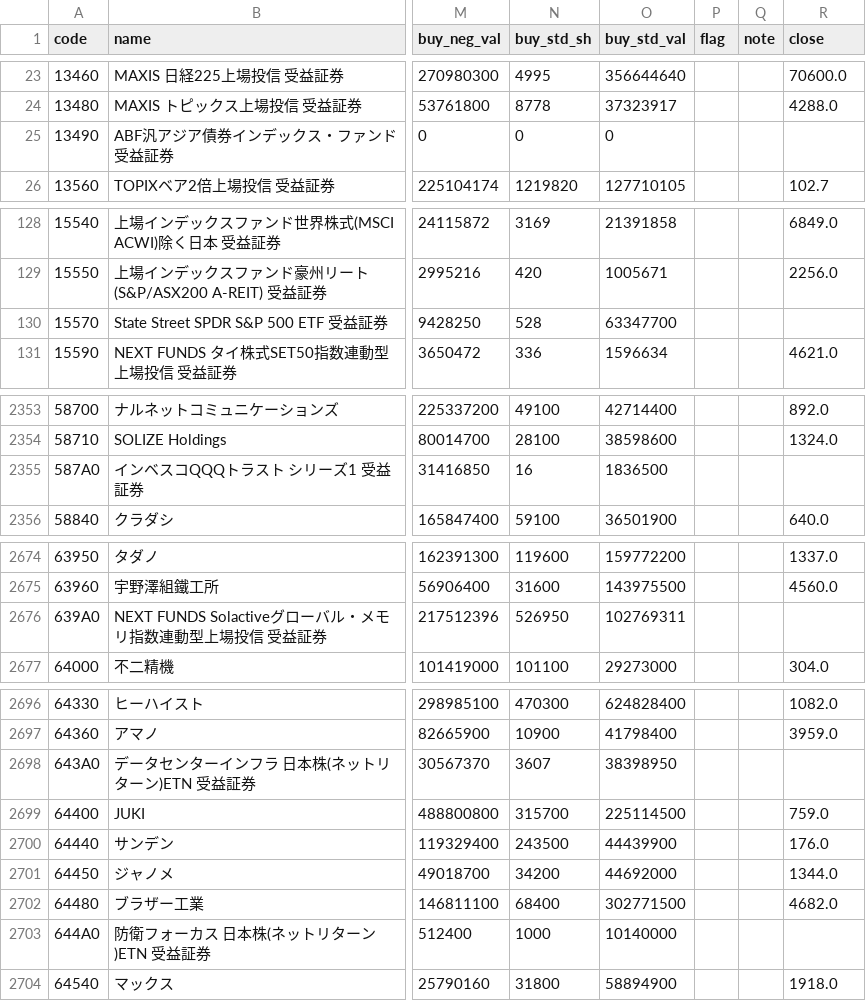
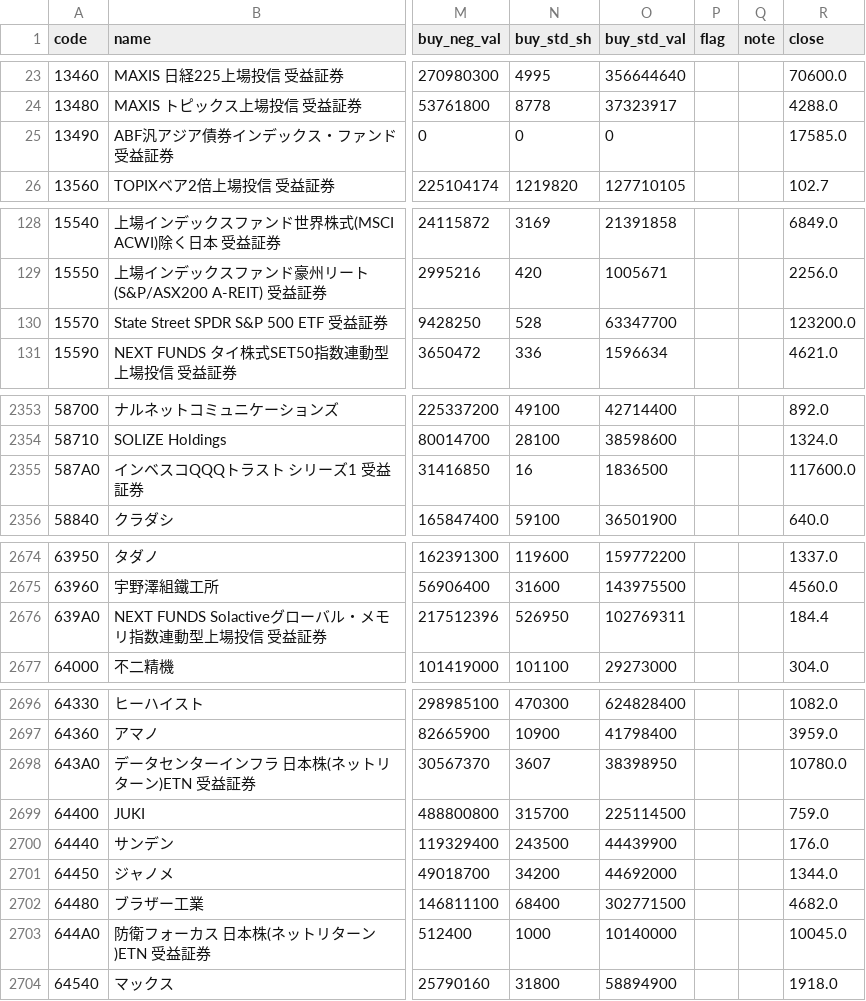
Before and after one commit to nakaneoxy-tech/margin-tracker, a CSV file: data/daily/2026-10-14.csv, drawn as a sheet; only a part is shown, gaps mark what is left out; the diff covers the shown part only; the diff names each change by its address in the sheet, - before the commit and + after, or states it on an @@ line.

```diff
--- a/data/daily/2026-10-14.csv
+++ b/data/daily/2026-10-14.csv
-R25 (close): (empty)
+R25 (close): 17585.0
-R130 (close): (empty)
+R130 (close): 123200.0
-R2355 (close): (empty)
+R2355 (close): 117600.0
-R2676 (close): (empty)
+R2676 (close): 184.4
-R2698 (close): (empty)
+R2698 (close): 10780.0
-R2703 (close): (empty)
+R2703 (close): 10045.0
```
Also changed, not shown: 14 edited cells elsewhere in this file, data/daily/2026-10-13.csv, 1 other file.
